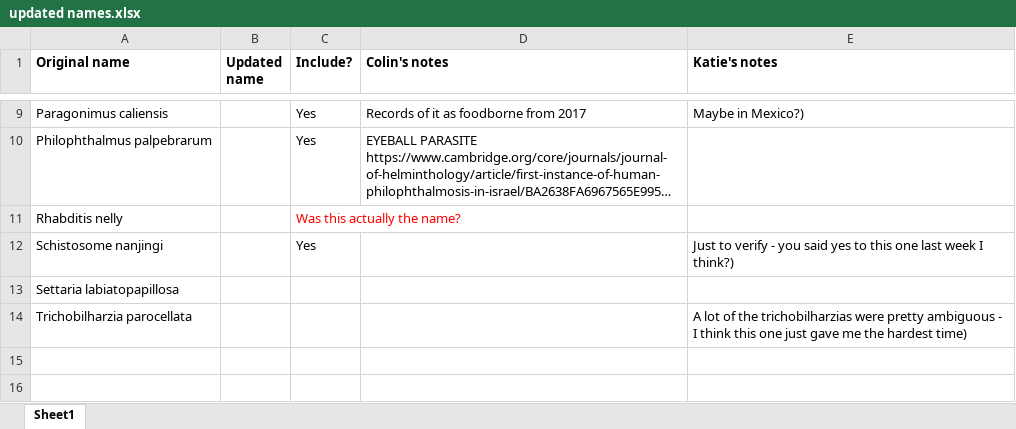
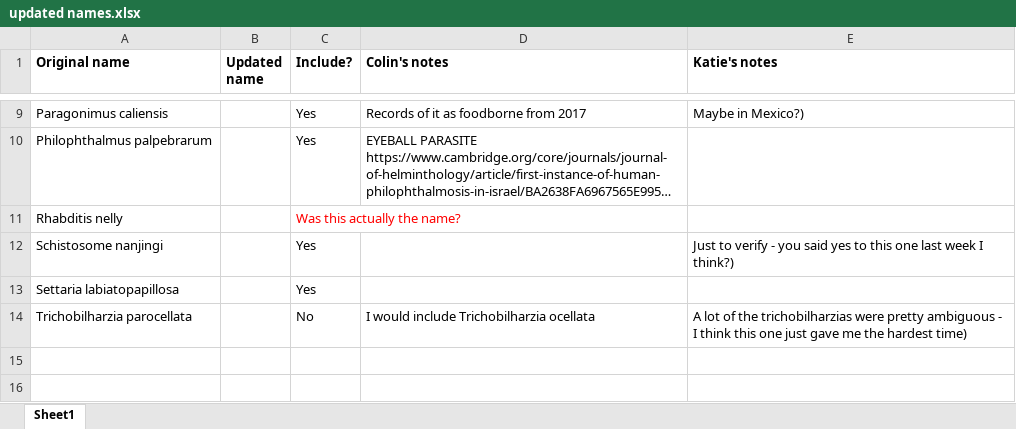
Before and after one commit to katieschluth/humanhelminths, an Excel workbook: updated names.xlsx, sheet Sheet1, drawn as a sheet; only a part is shown, gaps mark what is left out; long unchanged cells end in …; values as stored, in another font and other column widths than the file's, no borders; the diff names each change by its address in the sheet, - before the commit and + after, or states it on an @@ line.

Commit message:
round 1 done

```diff
--- a/updated names.xlsx (sheet Sheet1)
+++ b/updated names.xlsx (sheet Sheet1)
-C13 (Include?): (empty)
+C13 (Include?): Yes
-C14 (Include?): (empty)
+C14 (Include?): No
-D14 (Colin's notes): (empty)
+D14 (Colin's notes): I would include Trichobilharzia ocellata
```
